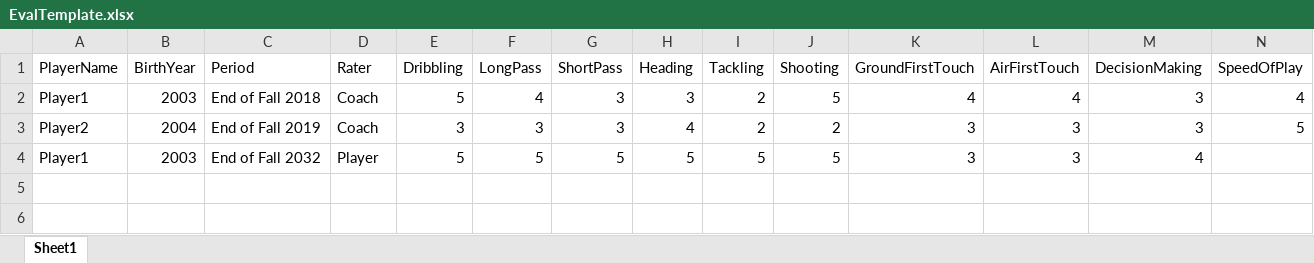
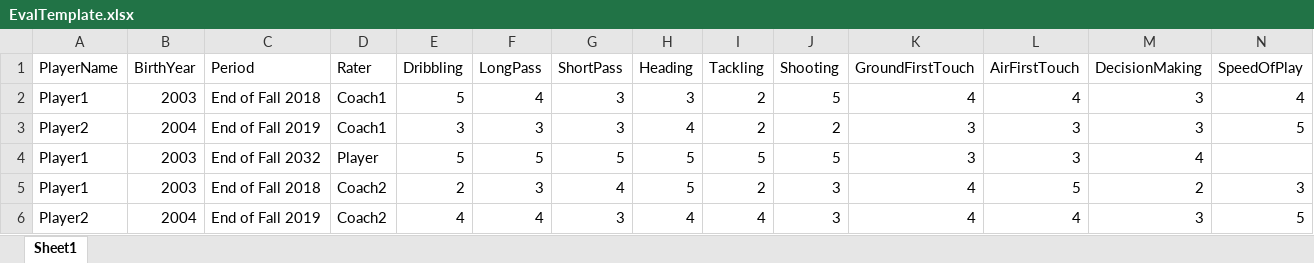
Before and after one commit to wroney688/PlayerEvaluation, an Excel workbook: EvalTemplate.xlsx, sheet Sheet1, drawn as a sheet; only a part is shown; values as stored, in another font and other column widths than the file's, no borders; rows hold the shown columns only; the diff names each change by its address in the sheet, - before the commit and + after, or states it on an @@ line.

Commit message:
Added multiple coach support

```diff
--- a/EvalTemplate.xlsx (sheet Sheet1)
+++ b/EvalTemplate.xlsx (sheet Sheet1)
-D2:D3 (Rater): Coach
+D2:D3 (Rater): Coach1
+row 5: Player1 | 2003 | End of Fall 2018 | Coach2 | 2 | 3 | 4 | 5 | 2 | 3 | 4 | 5 | 2 | 3
+row 6: Player2 | 2004 | End of Fall 2019 | Coach2 | 4 | 4 | 3 | 4 | 4 | 3 | 4 | 4 | 3 | 5
```
Also changed, not shown: 1 other file.
